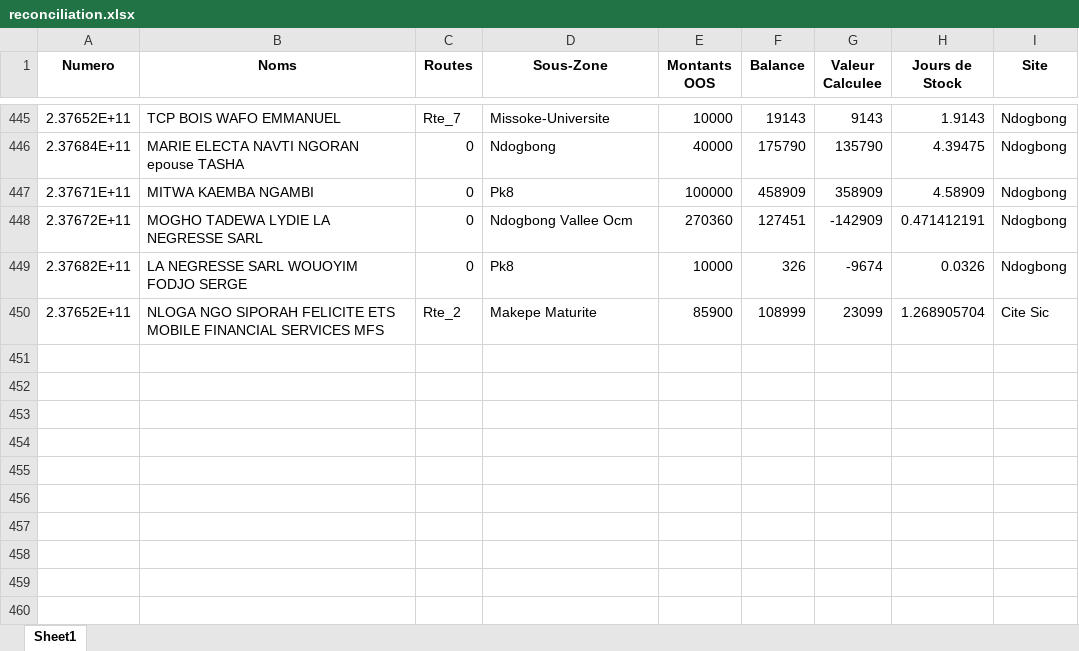
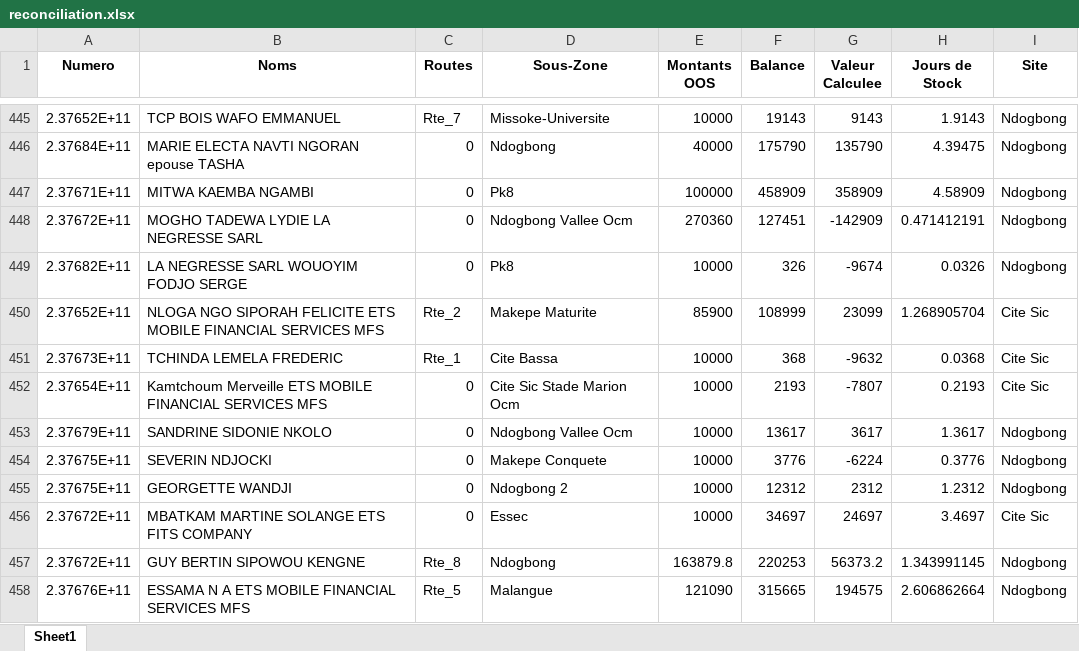
Before and after one commit to susanobi94-beep/stock-mfs-dashboard, an Excel workbook: reconciliation.xlsx, sheet Sheet1, drawn as a sheet; only a part is shown, gaps mark what is left out; values as stored, in another font and other column widths than the file's, no borders; the diff names each change by its address in the sheet, - before the commit and + after, or states it on an @@ line.

```diff
--- a/reconciliation.xlsx (sheet Sheet1)
+++ b/reconciliation.xlsx (sheet Sheet1)
+row 451: 2.37673E+11 | TCHINDA LEMELA FREDERIC | Rte_1 | Cite Bassa | 10000 | 368 | -9632 | 0.0368 | Cite Sic
+row 452: 2.37654E+11 | Kamtchoum Merveille ETS MOBILE FINANCIAL SERVICES MFS | 0 | Cite Sic Stade Marion Ocm | 10000 | 2193 | -7807 | 0.2193 | Cite Sic
+row 453: 2.37679E+11 | SANDRINE SIDONIE NKOLO | 0 | Ndogbong Vallee Ocm | 10000 | 13617 | 3617 | 1.3617 | Ndogbong
+row 454: 2.37675E+11 | SEVERIN NDJOCKI | 0 | Makepe Conquete | 10000 | 3776 | -6224 | 0.3776 | Ndogbong
+row 455: 2.37675E+11 | GEORGETTE WANDJI | 0 | Ndogbong 2 | 10000 | 12312 | 2312 | 1.2312 | Ndogbong
+row 456: 2.37672E+11 | MBATKAM MARTINE SOLANGE ETS FITS COMPANY | 0 | Essec | 10000 | 34697 | 24697 | 3.4697 | Cite Sic
+row 457: 2.37672E+11 | GUY BERTIN SIPOWOU KENGNE | Rte_8 | Ndogbong | 163879.8 | 220253 | 56373.2 | 1.343991145 | Ndogbong
+row 458: 2.37676E+11 | ESSAMA N A ETS MOBILE FINANCIAL SERVICES MFS | Rte_5 | Malangue | 121090 | 315665 | 194575 | 2.606862664 | Ndogbong
```
Also changed, not shown: summary.xlsx, 10 other files.
